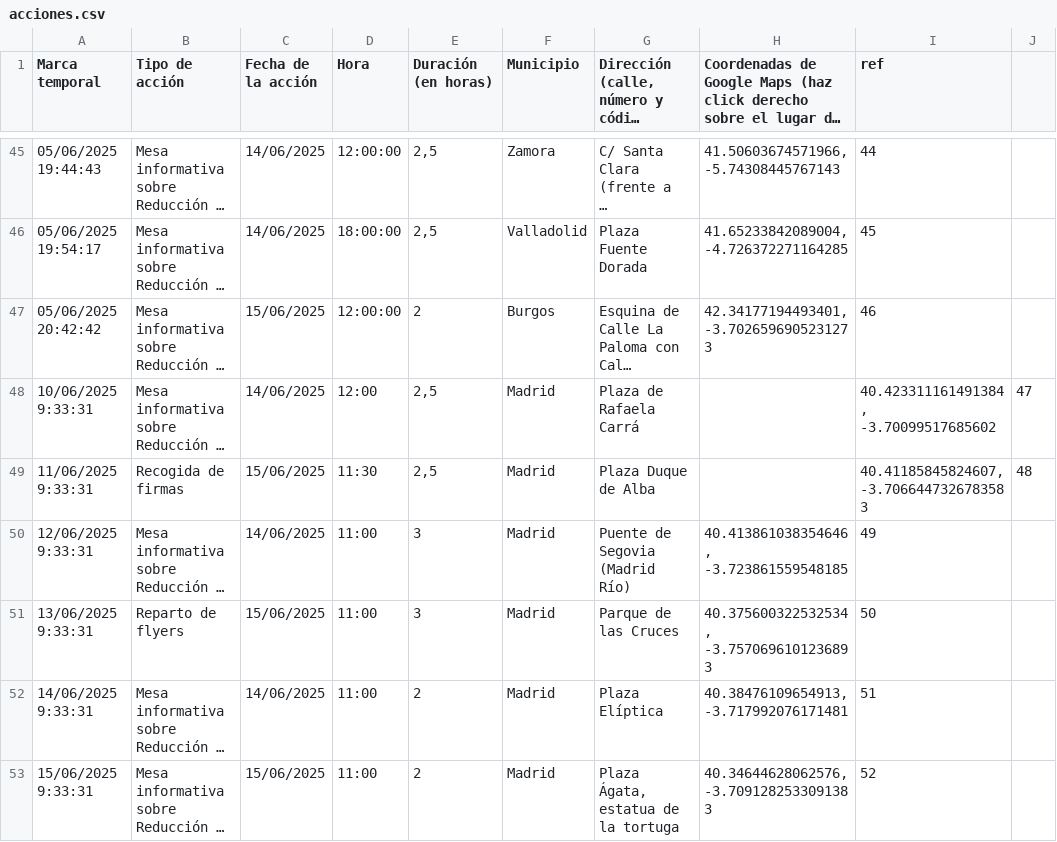
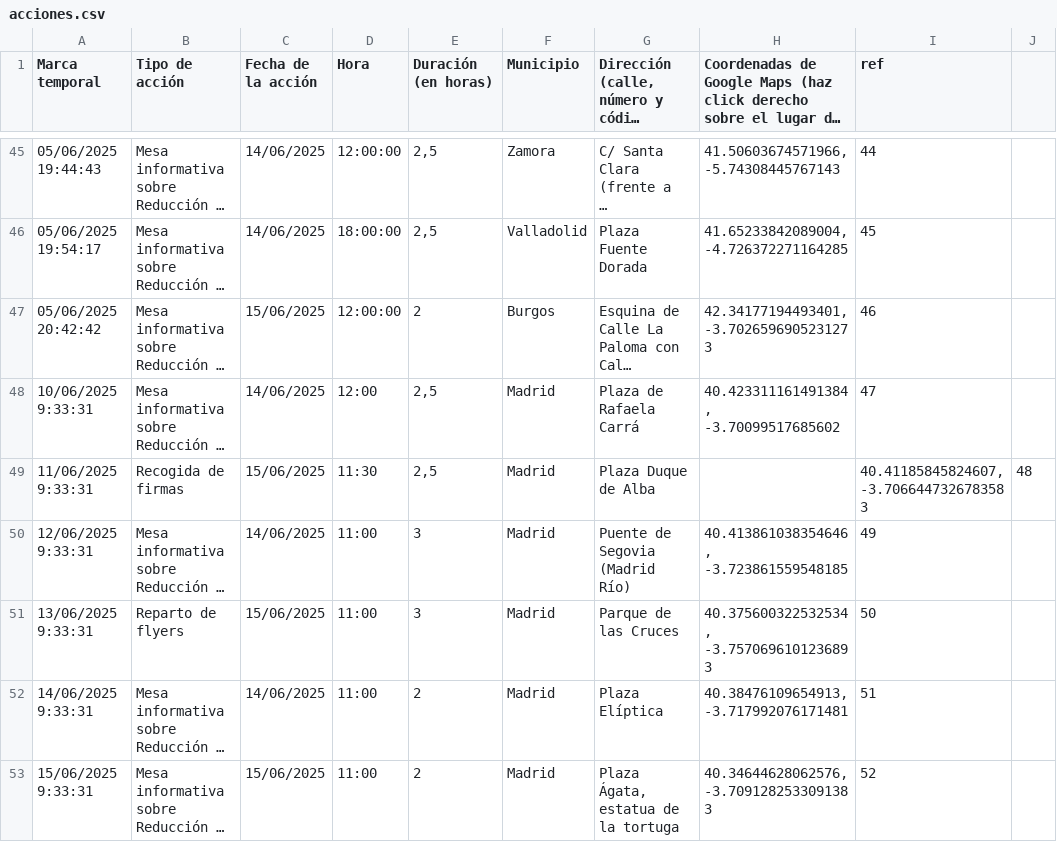
Before and after one commit to SumarIT/mapa-reduccion-jornada, a CSV file: data/acciones.csv, drawn as a sheet; only a part is shown, gaps mark what is left out; long unchanged cells end in …; the diff names each change by its address in the sheet, - before the commit and + after, or states it on an @@ line.

Commit message:
Update acciones.csv

```diff
--- a/data/acciones.csv
+++ b/data/acciones.csv
-H48: (empty)
+H48: 40.423311161491384, -3.70099517685602
-I48 (ref): 40.423311161491384, -3.70099517685602
+I48 (ref): 47
-J48: 47
+J48: (empty)
```
